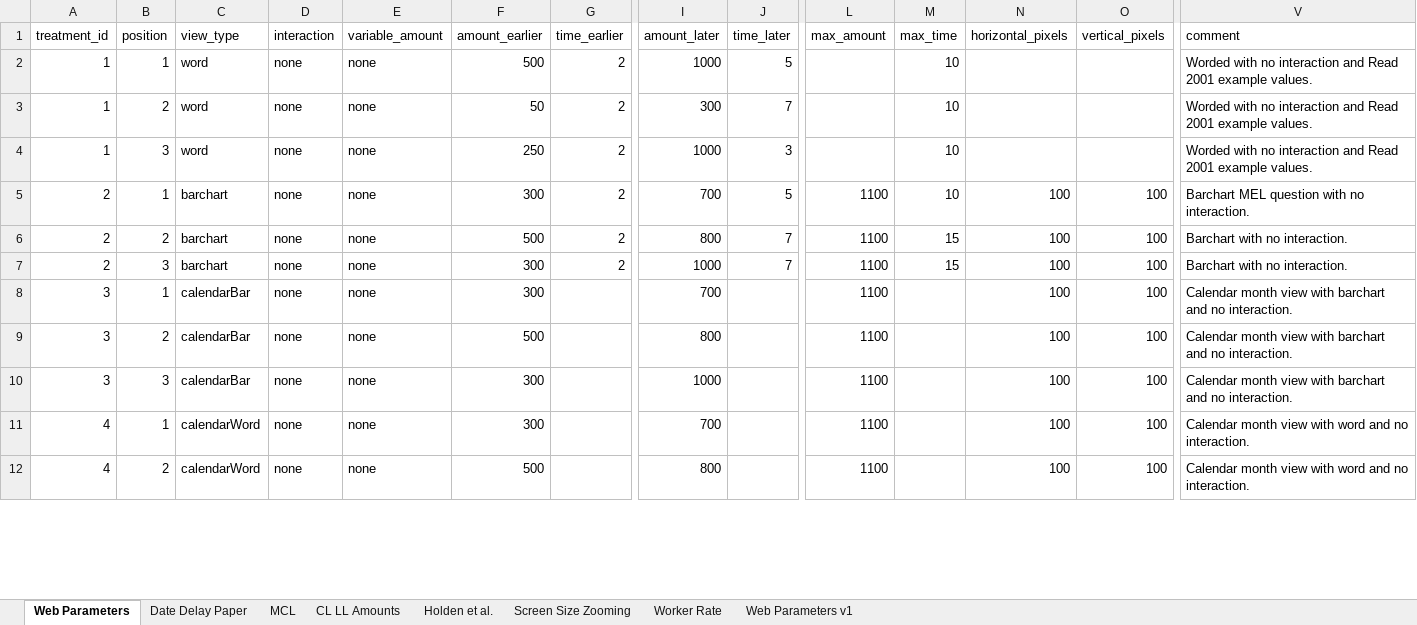
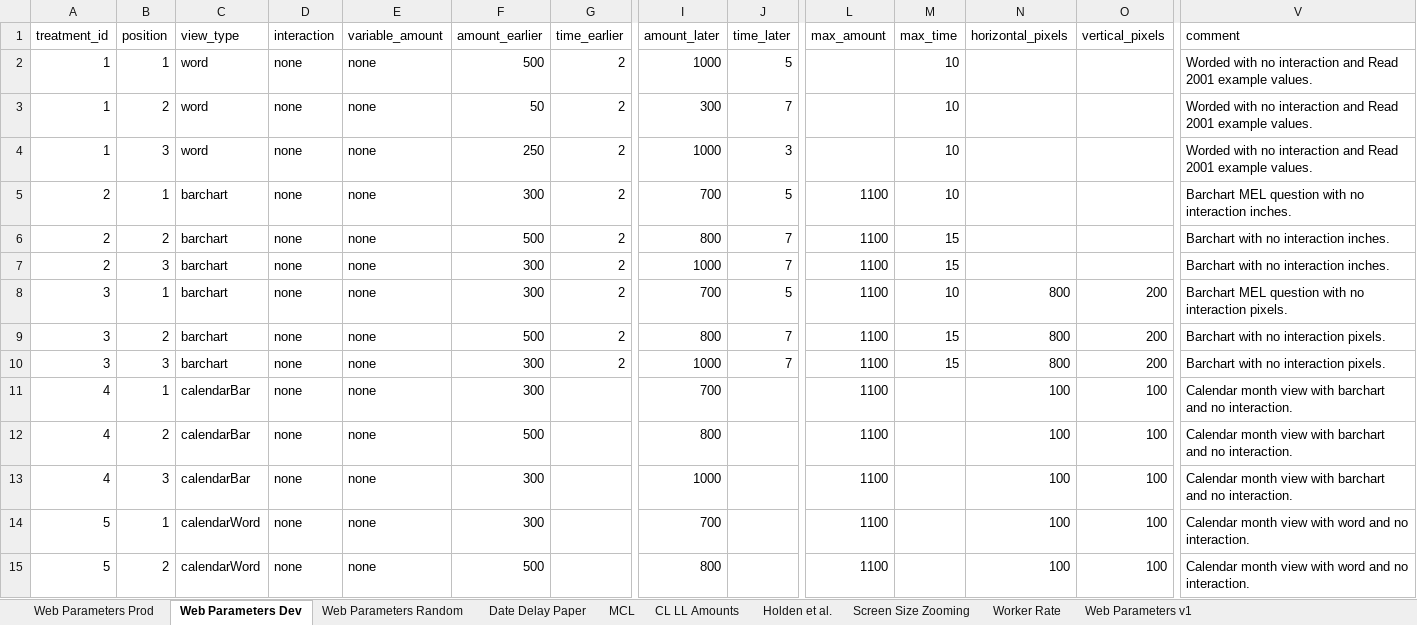
Before and after one commit to The-Discounters/vizsurvey, an Excel workbook: doc/MCL questions.xlsx, sheet Web Parameters Dev, drawn as a sheet; only a part is shown, gaps mark what is left out; values as stored, in another font and other column widths than the file's, no borders; addresses are those after the commit; rows hold the shown columns only; the diff covers the shown part only; the diff names each change by its address in the sheet, - before the commit and + after, or states it on an @@ line.

```diff
--- a/doc/MCL questions.xlsx (sheet Web Parameters Dev)
+++ b/doc/MCL questions.xlsx (sheet Web Parameters Dev)
-sheet tab: Web Parameters
+sheet tab: Web Parameters Dev
+sheet tab: Web Parameters Prod
+sheet tab: Web Parameters Random
-N5:N7 (horizontal_pixels): 100
+N5:N7 (horizontal_pixels): (empty)
-O5:O7 (vertical_pixels): 100
+O5:O7 (vertical_pixels): (empty)
-V5 (comment): …with no interaction.
+V5 (comment): …with no interaction inches.
-V6:V7 (comment): Barchart with no interaction.
+V6:V7 (comment): Barchart with no interaction inches.
+row 8: 3 | 1 | barchart | none | none | 300 | 2 | 700 | 5 | 1100 | 10 | 800 | 200 | Barchart MEL question with no interaction pixels.
+row 9: 3 | 2 | barchart | none | none | 500 | 2 | 800 | 7 | 1100 | 15 | 800 | 200 | Barchart with no interaction pixels.
+row 10: 3 | 3 | barchart | none | none | 300 | 2 | 1000 | 7 | 1100 | 15 | 800 | 200 | Barchart with no interaction pixels.
-A11:A13 (treatment_id): 3
+A11:A13 (treatment_id): 4
-A14:A15 (treatment_id): 4
+A14:A15 (treatment_id): 5
```
Also changed, not shown: 3 added rows, 3 removed rows and 55 edited cells elsewhere in this sheet, sheet Date Delay Paper, 16 other files.
